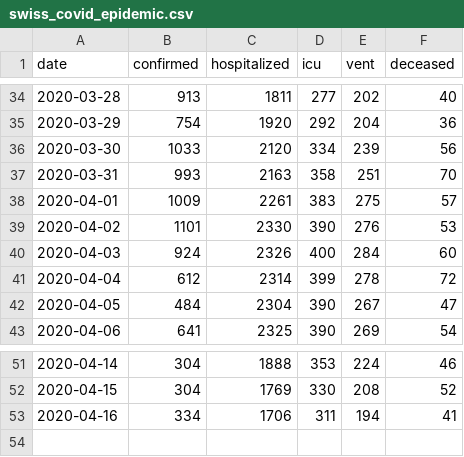
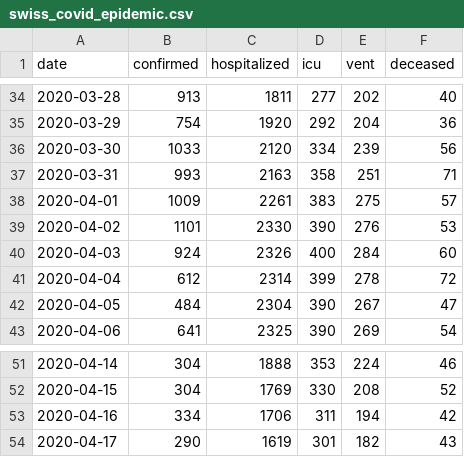
Before and after one commit to ISPMBern/covid-19, a CSV file: swiss-epidemic-model/swiss_covid_epidemic.csv, drawn as a sheet; only a part is shown, gaps mark what is left out.

```diff
--- a/swiss-epidemic-model/swiss_covid_epidemic.csv
+++ b/swiss-epidemic-model/swiss_covid_epidemic.csv
@@ -36,3 +36,3 @@ date,confirmed,hospitalized,icu,vent,deceased
 2020-03-30,1033,2120,334,239,56
-2020-03-31,993,2163,358,251,70
+2020-03-31,993,2163,358,251,71
 2020-04-01,1009,2261,383,275,57
@@ -52,2 +52,3 @@ date,confirmed,hospitalized,icu,vent,deceased
 2020-04-15,304,1769,330,208,52
-2020-04-16,334,1706,311,194,41
+2020-04-16,334,1706,311,194,42
+2020-04-17,290,1619,301,182,43
```
Also changed, not shown: 2 other files.
